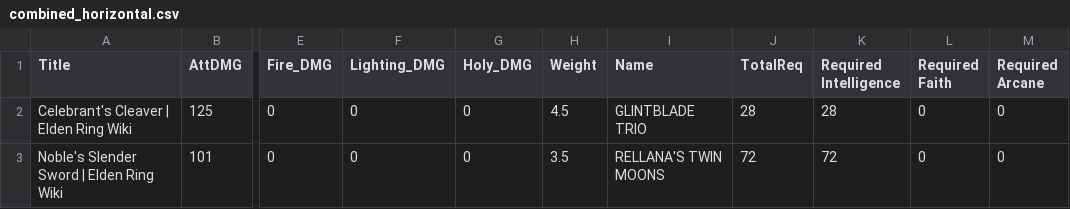
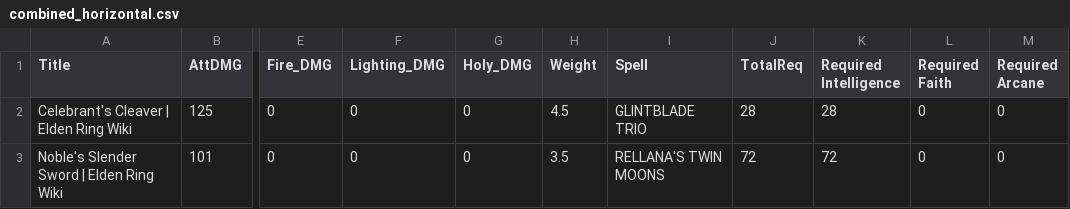
Before and after one commit to NCWhitDev/EldenRing-Data-Webscrapper, a CSV file: combined_horizontal.csv, drawn as a sheet; only a part is shown, gaps mark what is left out; the diff names each change by its address in the sheet, - before the commit and + after, or states it on an @@ line.

```diff
--- a/combined_horizontal.csv
+++ b/combined_horizontal.csv
-I1: Name
+I1: Spell
```
Also changed, not shown: 3 other files.
